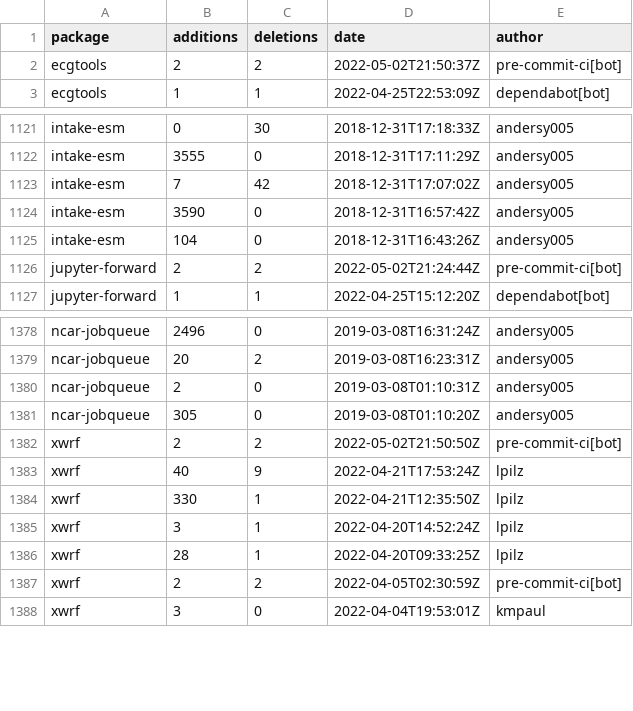
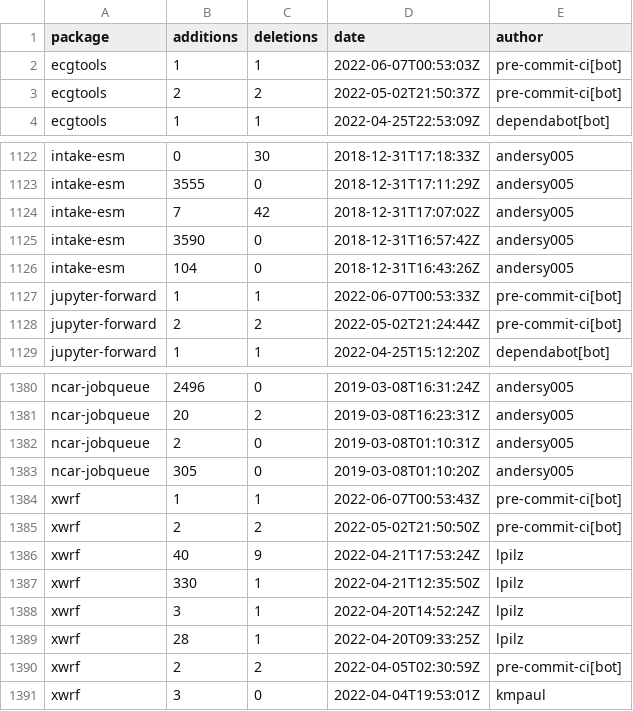
Before and after one commit to ncar-xdev/ncar-xdev.github.io, a CSV file: data/github_commits.csv, drawn as a sheet; only a part is shown, gaps mark what is left out.

```diff
--- a/data/github_commits.csv
+++ b/data/github_commits.csv
@@ -1,2 +1,3 @@
 package,additions,deletions,date,author
+ecgtools,1,1,2022-06-07T00:53:03Z,pre-commit-ci[bot]
 ecgtools,2,2,2022-05-02T21:50:37Z,pre-commit-ci[bot]
@@ -1125,2 +1126,3 @@ intake-esm,3590,0,2018-12-31T16:57:42Z,andersy005
 intake-esm,104,0,2018-12-31T16:43:26Z,andersy005
+jupyter-forward,1,1,2022-06-07T00:53:33Z,pre-commit-ci[bot]
 jupyter-forward,2,2,2022-05-02T21:24:44Z,pre-commit-ci[bot]
@@ -1381,2 +1383,3 @@ ncar-jobqueue,2,0,2019-03-08T01:10:31Z,andersy005
 ncar-jobqueue,305,0,2019-03-08T01:10:20Z,andersy005
+xwrf,1,1,2022-06-07T00:53:43Z,pre-commit-ci[bot]
 xwrf,2,2,2022-05-02T21:50:50Z,pre-commit-ci[bot]
```
Also changed, not shown: data/github_repos.csv, data/pypi_stats.csv.
